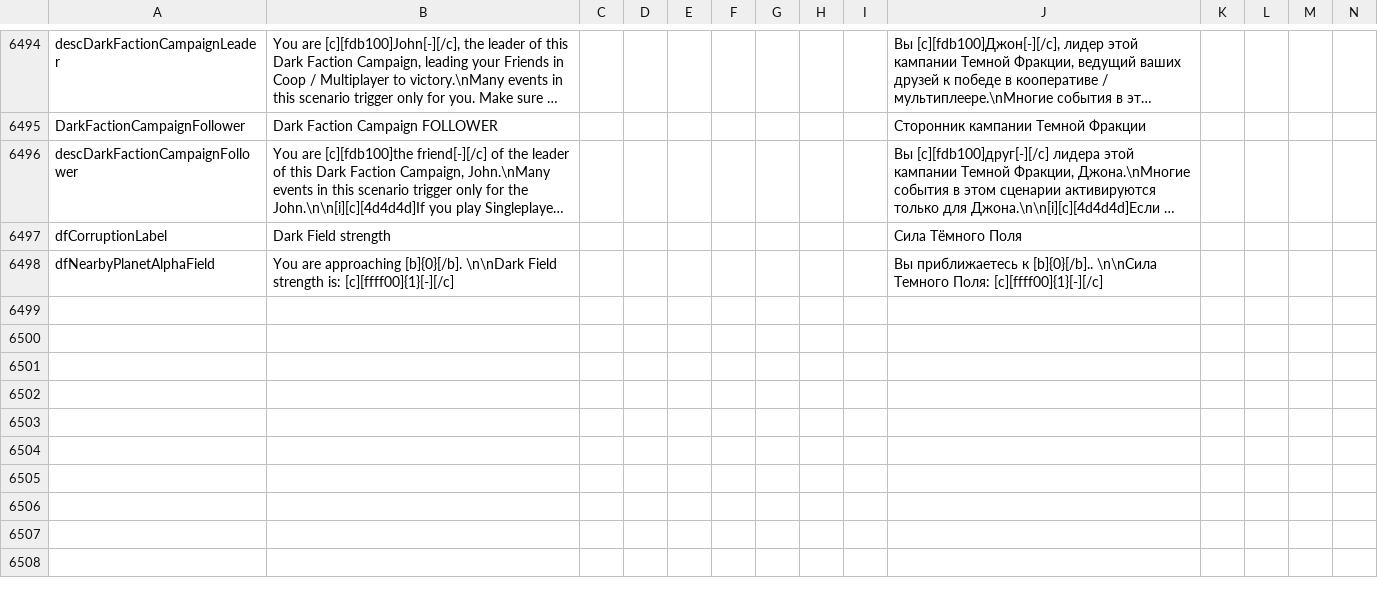
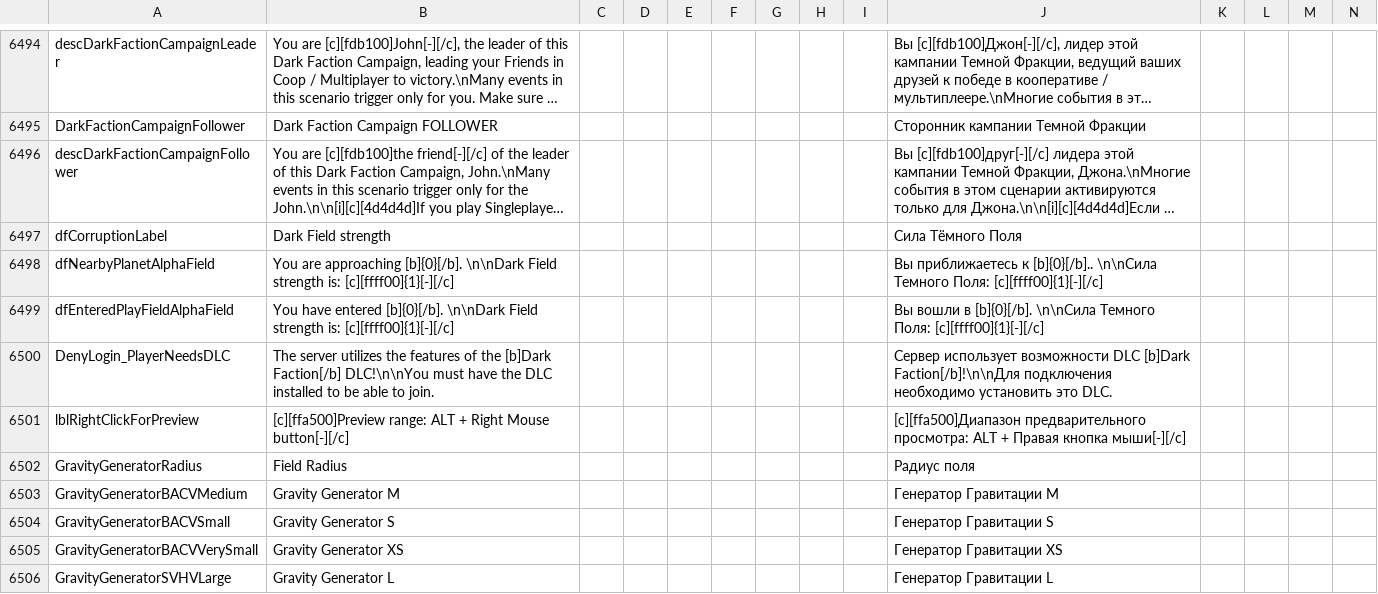
Before and after one commit to SnakeSel/Empyrion-ru, a CSV file: Empyrion - Galactic Survival/Content/Extras/Localization.csv, drawn as a sheet; only a part is shown, gaps mark what is left out; long unchanged cells end in …; rows hold the shown columns only; the diff covers the shown part only; the diff names each change by its address in the sheet, - before the commit and + after, or states it on an @@ line.

Commit message:
[Empyrion] Localization update to 1.11.5

```diff
--- a/Empyrion - Galactic Survival/Content/Extras/Localization.csv
+++ b/Empyrion - Galactic Survival/Content/Extras/Localization.csv
+row 6499: dfEnteredPlayFieldAlphaField | You have entered [b]{0}[/b]. \n\nDark Field strength is: [c][ffff00]{1}[-][/c] |  |  |  |  |  |  |  | Вы вошли в [b]{0}[/b]. \n\nСила Темного Поля: [c][ffff00]{1}[-][/c]
+row 6500: DenyLogin_PlayerNeedsDLC | The server utilizes the features of the [b]Dark Faction[/b] DLC!\n\nYou must have the DLC installed to be able to join. |  |  |  |  |  |  |  | Сервер использует возможности DLC [b]Dark Faction[/b]!\n\nДля подключения необходимо установить это DLC.
+row 6501: lblRightClickForPreview | [c][ffa500]Preview range: ALT + Right Mouse button[-][/c] |  |  |  |  |  |  |  | [c][ffa500]Диапазон предварительного просмотра: ALT + Правая кнопка мыши[-][/c]
+row 6502: GravityGeneratorRadius | Field Radius |  |  |  |  |  |  |  | Радиус поля
+row 6503: GravityGeneratorBACVMedium | Gravity Generator M |  |  |  |  |  |  |  | Генератор Гравитации M
+row 6504: GravityGeneratorBACVSmall | Gravity Generator S |  |  |  |  |  |  |  | Генератор Гравитации S
+row 6505: GravityGeneratorBACVVerySmall | Gravity Generator XS |  |  |  |  |  |  |  | Генератор Гравитации XS
+row 6506: GravityGeneratorSVHVLarge | Gravity Generator L |  |  |  |  |  |  |  | Генератор Гравитации L
```
Also changed, not shown: 7 added rows and 27 edited cells elsewhere in this file.
